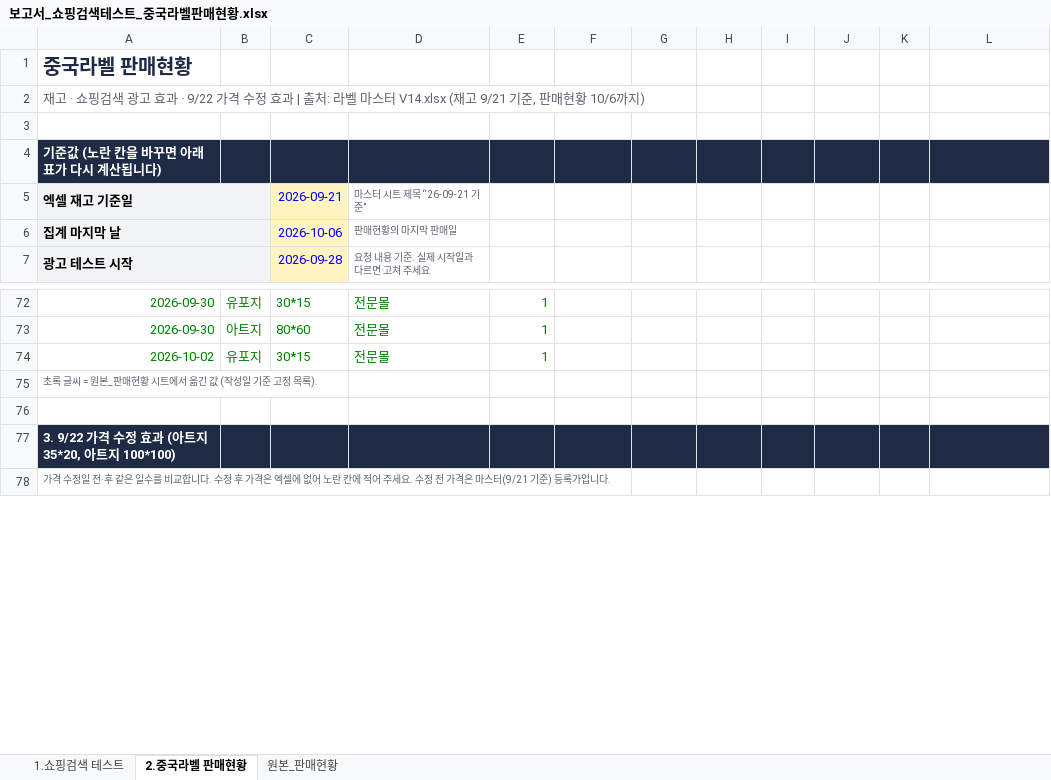
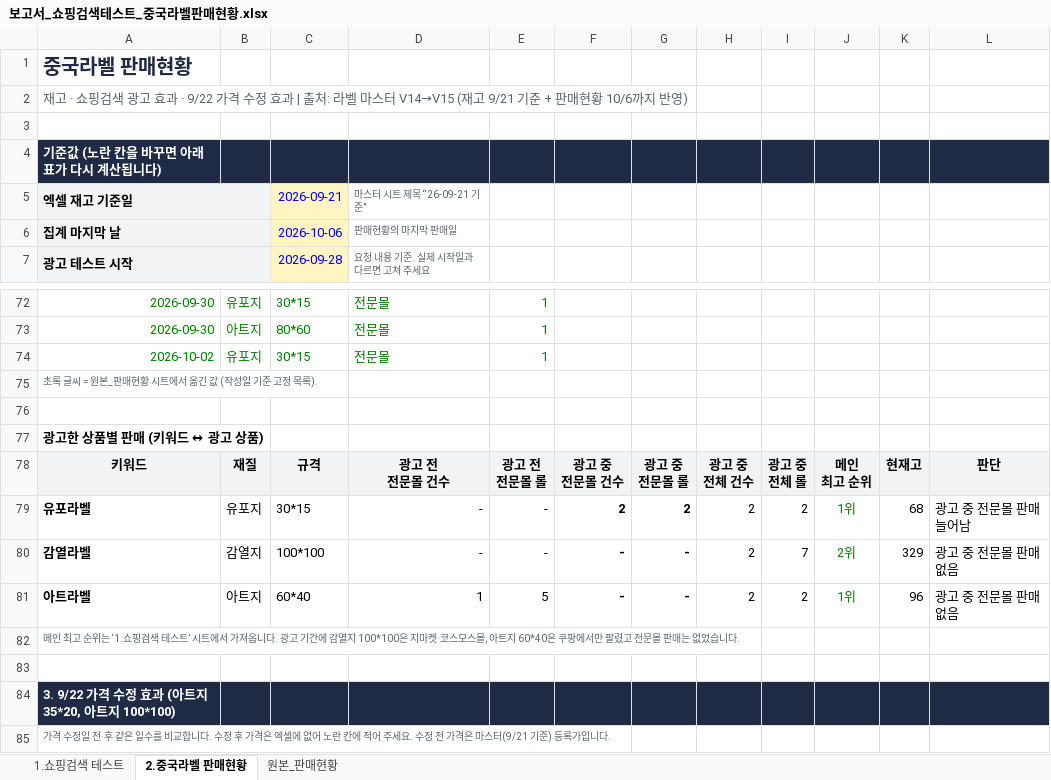
Before and after one commit to 24730060/-, an Excel workbook: 보고서_쇼핑검색테스트_중국라벨판매현황.xlsx, sheet 2.중국라벨 판매현황, drawn as a sheet; only a part is shown, gaps mark what is left out; values as stored, in another font and other column widths than the file's, no borders; conditional formats not drawn; ↵ is a line break in a cell; the diff names each change by its address in the sheet, - before the commit and + after, or states it on an @@ line.

```diff
--- a/보고서_쇼핑검색테스트_중국라벨판매현황.xlsx (sheet 2.중국라벨 판매현황)
+++ b/보고서_쇼핑검색테스트_중국라벨판매현황.xlsx (sheet 2.중국라벨 판매현황)
-A2: …마스터 V14.xlsx (재고 9/21 기준, 판매현황 10/6까지)
+A2: …마스터 V14→V15 (재고 9/21 기준 + 판매현황 10/6까지 반영)
+row 76: (empty)
+row 77: 광고한 상품별 판매 (키워드 ↔ 광고 상품)
+row 78: 키워드 | 재질 | 규격 | 광고 전 ↵ 전문몰 건수 | 광고 전 ↵ 전문몰 롤 | 광고 중 ↵ 전문몰 건수 | 광고 중 ↵ 전문몰 롤 | 광고 중 ↵ 전체 건수 | 광고 중 ↵ 전체 롤 | 메인 ↵ 최고 순위 | 현재고 | 판단
+row 79: 유포라벨 | 유포지 | 30*15 | - | - | 2 | 2 | 2 | 2 | 1위 | 68 | 광고 중 전문몰 판매 늘어남
+row 80: 감열라벨 | 감열지 | 100*100 | - | - | - | - | 2 | 7 | 2위 | 329 | 광고 중 전문몰 판매 없음
+row 81: 아트라벨 | 아트지 | 60*40 | 1 | 5 | - | - | 2 | 2 | 1위 | 96 | 광고 중 전문몰 판매 없음
+row 82: 메인 최고 순위는 ‘1.쇼핑검색 테스트’ 시트에서 가져옵니다. 광고 기간에 감열지 100*100은 지마켓·코스모스몰, 아트지 60*40은 쿠팡에서만 팔렸고 전문몰 판매는 없었습니다.
```
Also changed, not shown: sheet 1.쇼핑검색 테스트, formulas that keep their value, 1 other file.
